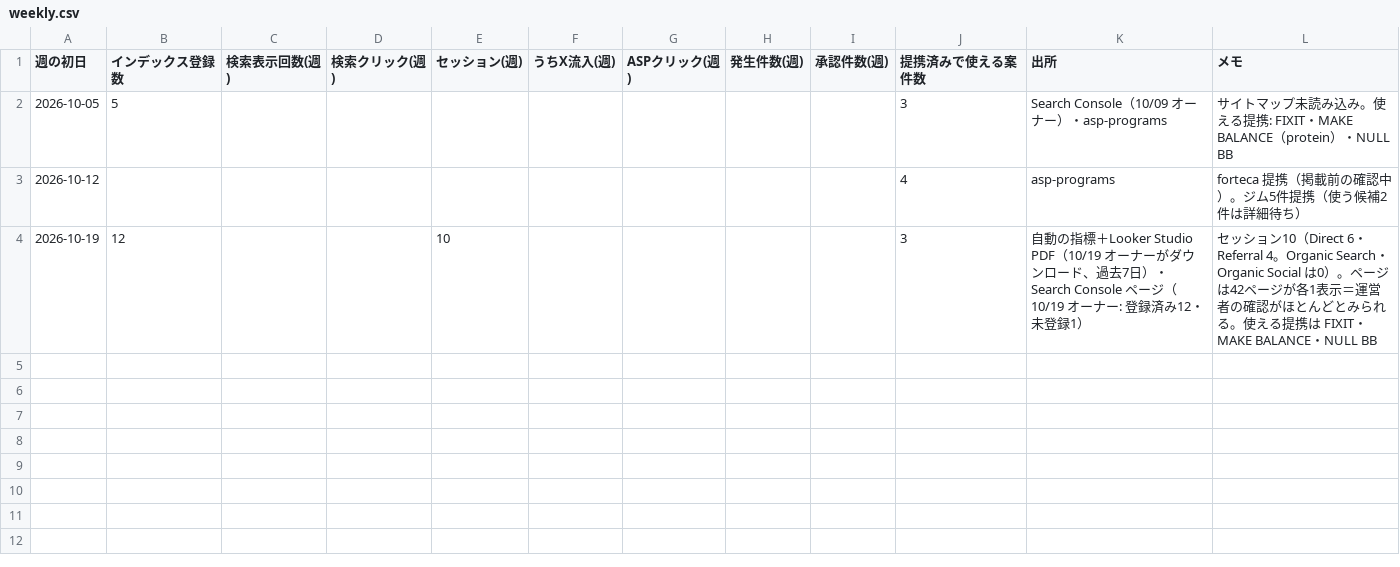
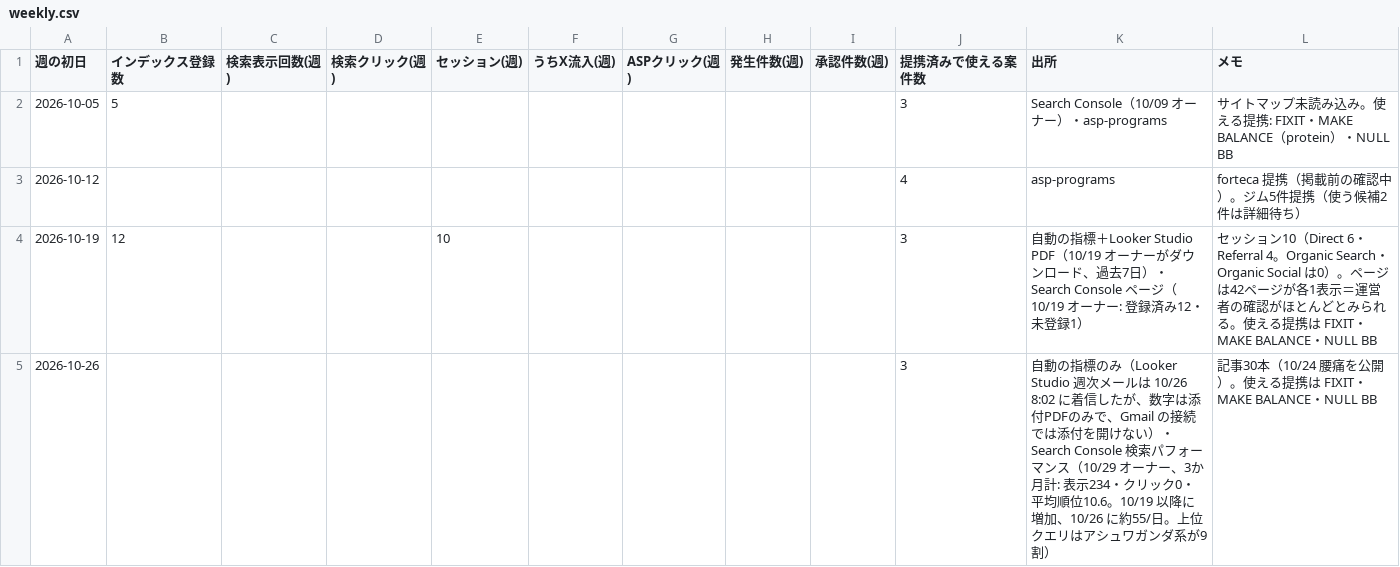
Before and after one commit to HCLAB16k/health-affiliate-site, a CSV file: org/kpi/weekly.csv, drawn as a sheet; the diff names each change by its address in the sheet, - before the commit and + after, or states it on an @@ line.

```diff
--- a/org/kpi/weekly.csv
+++ b/org/kpi/weekly.csv
+row 5: 2026-10-26 |  |  |  |  |  |  |  |  | 3 | 自動の指標のみ（Looker Studio 週次メールは 10/26 8:02 に着信したが、数字は添付PDFのみで、Gmail の接続では添付を開けない）・Search Console 検索パフォーマンス（10/29 オーナー、3か月計: 表示234・クリック0・平均順位10.6。10/19 以降に増加、10/26 に約55/日。上位クエリはアシュワガンダ系が9割） | 記事30本（10/24 腰痛を公開）。使える提携は FIXIT・MAKE BALANCE・NULL BB
```
Also changed, not shown: 22 other files.
